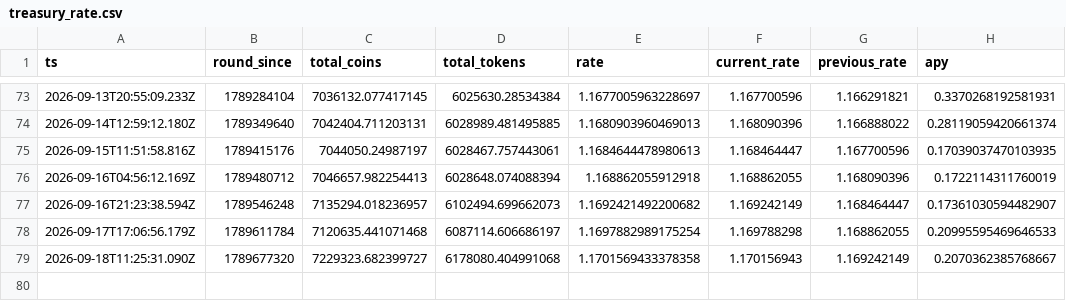
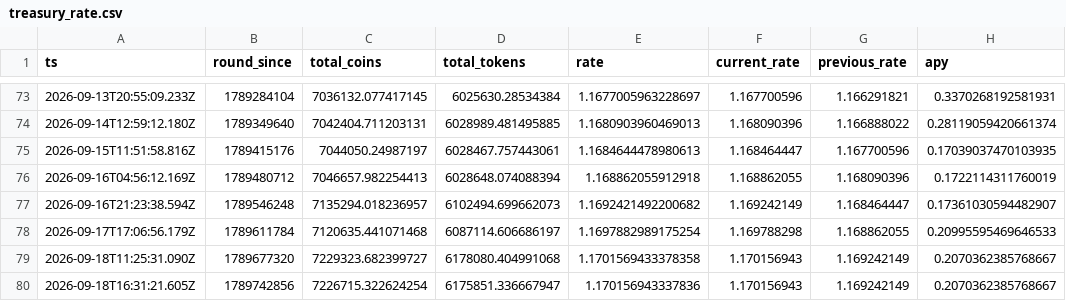
Before and after one commit to HipoFinance/dune, a CSV file: data/treasury_rate.csv, drawn as a sheet; only a part is shown, gaps mark what is left out.

Commit message:
chore: update treasury rate and HPO burn datasets

```diff
--- a/data/treasury_rate.csv
+++ b/data/treasury_rate.csv
@@ -79 +79,2 @@ ts,round_since,total_coins,total_tokens,rate,current_rate,previous_rate,apy
 2026-09-18T11:25:31.090Z,1789677320,7229323.682399727,6178080.404991068,1.1701569433378358,1.170156943,1.169242149,0.2070362385768667
+2026-09-18T16:31:21.605Z,1789742856,7226715.322624254,6175851.336667947,1.170156943337836,1.170156943,1.169242149,0.2070362385768667
```
Also changed, not shown: data/hpo_burn.csv.
